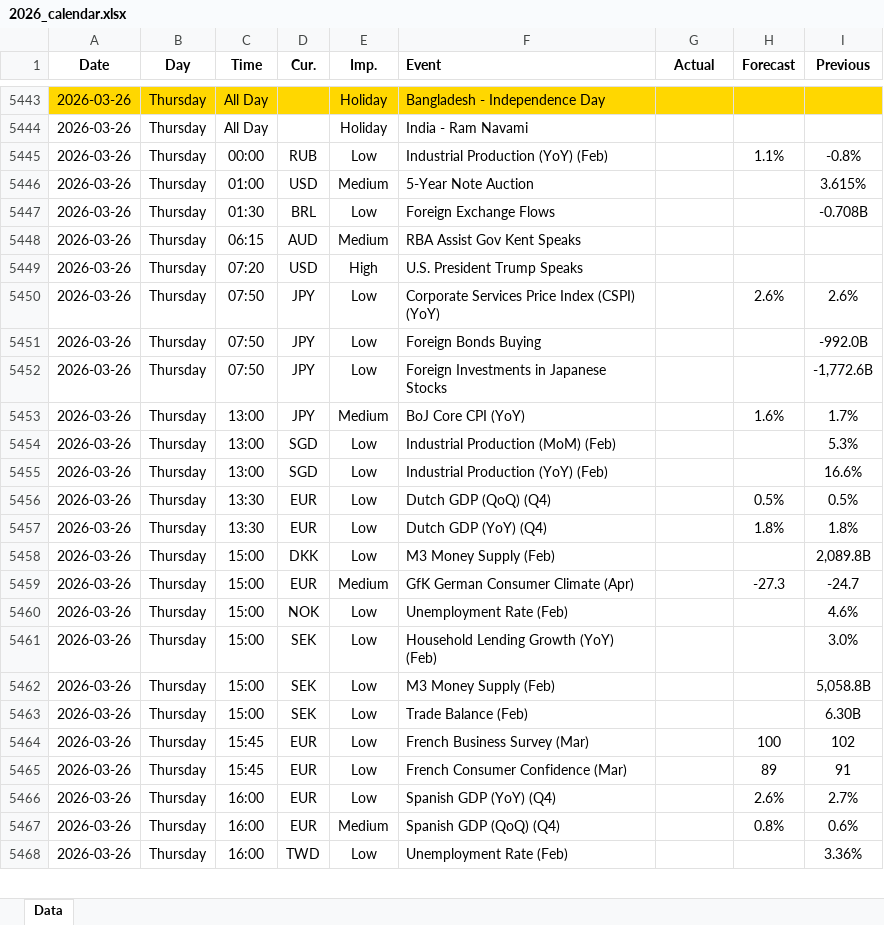
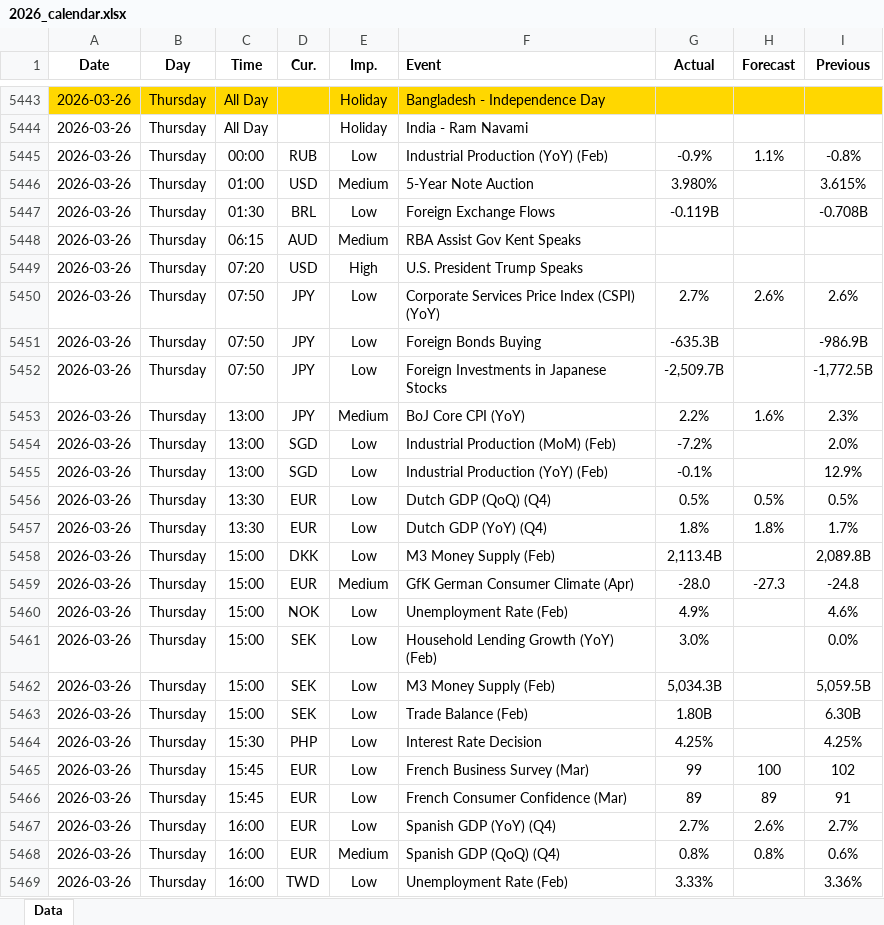
Before and after one commit to yiyousiow000814/XAUUSD-Calendar-Agent, an Excel workbook: data/Economic_Calendar/2026/2026_calendar.xlsx, sheet Data, drawn as a sheet; only a part is shown, gaps mark what is left out; values as stored, in another font and other column widths than the file's, no borders; addresses are those after the commit; the diff covers the shown part only; the diff names each change by its address in the sheet, - before the commit and + after, or states it on an @@ line.

```diff
--- a/data/Economic_Calendar/2026/2026_calendar.xlsx (sheet Data)
+++ b/data/Economic_Calendar/2026/2026_calendar.xlsx (sheet Data)
-G5445 (Actual): (empty)
+G5445 (Actual): -0.9%
-G5446 (Actual): (empty)
+G5446 (Actual): 3.980%
-G5447 (Actual): (empty)
+G5447 (Actual): -0.119B
-G5450 (Actual): (empty)
+G5450 (Actual): 2.7%
-G5451 (Actual): (empty)
+G5451 (Actual): -635.3B
-I5451 (Previous): -992.0B
+I5451 (Previous): -986.9B
-G5452 (Actual): (empty)
+G5452 (Actual): -2,509.7B
-I5452 (Previous): -1,772.6B
+I5452 (Previous): -1,772.5B
-G5453 (Actual): (empty)
+G5453 (Actual): 2.2%
-I5453 (Previous): 1.7%
+I5453 (Previous): 2.3%
-G5454 (Actual): (empty)
+G5454 (Actual): -7.2%
-I5454 (Previous): 5.3%
+I5454 (Previous): 2.0%
-G5455 (Actual): (empty)
+G5455 (Actual): -0.1%
-I5455 (Previous): 16.6%
+I5455 (Previous): 12.9%
-G5456 (Actual): (empty)
+G5456 (Actual): 0.5%
-G5457 (Actual): (empty)
+G5457 (Actual): 1.8%
-I5457 (Previous): 1.8%
+I5457 (Previous): 1.7%
-G5458 (Actual): (empty)
+G5458 (Actual): 2,113.4B
-G5459 (Actual): (empty)
+G5459 (Actual): -28.0
-I5459 (Previous): -24.7
+I5459 (Previous): -24.8
-G5460 (Actual): (empty)
+G5460 (Actual): 4.9%
-G5461 (Actual): (empty)
+G5461 (Actual): 3.0%
-I5461 (Previous): 3.0%
+I5461 (Previous): 0.0%
-G5462 (Actual): (empty)
+G5462 (Actual): 5,034.3B
-I5462 (Previous): 5,058.8B
+I5462 (Previous): 5,059.5B
-G5463 (Actual): (empty)
+G5463 (Actual): 1.80B
+row 5464: 2026-03-26 | Thursday | 15:30 | PHP | Low | Interest Rate Decision | 4.25% |  | 4.25%
-G5465 (Actual): (empty)
+G5465 (Actual): 99
-G5466 (Actual): (empty)
+G5466 (Actual): 89
-G5467 (Actual): (empty)
+G5467 (Actual): 2.7%
-G5468 (Actual): (empty)
+G5468 (Actual): 0.8%
-G5469 (Actual): (empty)
+G5469 (Actual): 3.33%
```
Also changed, not shown: 31 added rows, 22 removed rows and 95 edited cells elsewhere in this sheet, 2 other files.
